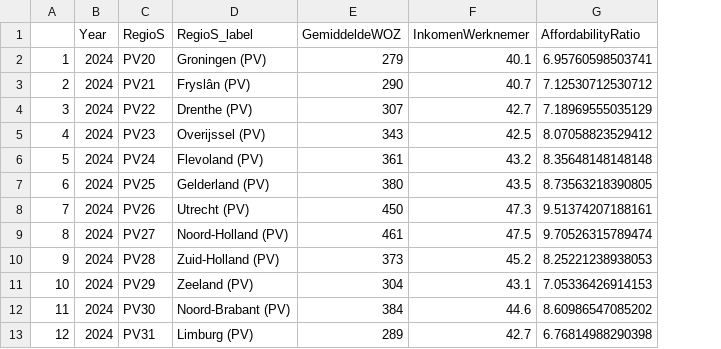
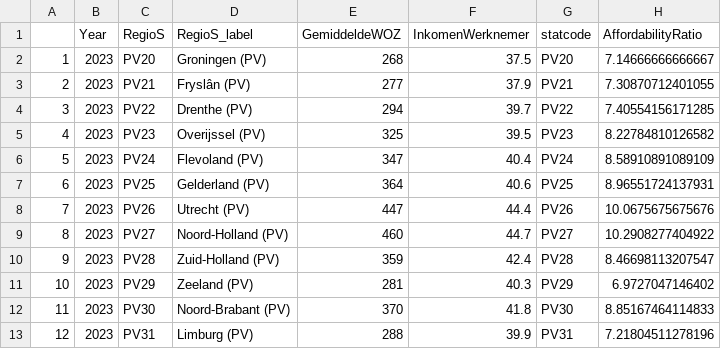
Before and after one commit to JulesBierings/PFE-group6-7-paper-2026, a CSV file: data/provincie_samengevoegd.csv, drawn as a sheet; addresses are those after the commit; the diff names each change by its address in the sheet, - before the commit and + after, or states it on an @@ line.

```diff
--- a/data/provincie_samengevoegd.csv
+++ b/data/provincie_samengevoegd.csv
+column G (statcode), rows 2-13: PV20 | PV21 | PV22 | PV23 | PV24 | PV25 | PV26 | PV27 | PV28 | PV29 | PV30 | PV31
-B2:B13 (Year): 2024
+B2:B13 (Year): 2023
-E2 (GemiddeldeWOZ): 279
+E2 (GemiddeldeWOZ): 268
-F2 (InkomenWerknemer): 40.1
+F2 (InkomenWerknemer): 37.5
-H2 (AffordabilityRatio): 6.95760598503741
+H2 (AffordabilityRatio): 7.14666666666667
-E3 (GemiddeldeWOZ): 290
+E3 (GemiddeldeWOZ): 277
-F3 (InkomenWerknemer): 40.7
+F3 (InkomenWerknemer): 37.9
-H3 (AffordabilityRatio): 7.12530712530712
+H3 (AffordabilityRatio): 7.30870712401055
-E4 (GemiddeldeWOZ): 307
+E4 (GemiddeldeWOZ): 294
-F4 (InkomenWerknemer): 42.7
+F4 (InkomenWerknemer): 39.7
-H4 (AffordabilityRatio): 7.18969555035129
+H4 (AffordabilityRatio): 7.40554156171285
-E5 (GemiddeldeWOZ): 343
+E5 (GemiddeldeWOZ): 325
-F5 (InkomenWerknemer): 42.5
+F5 (InkomenWerknemer): 39.5
-H5 (AffordabilityRatio): 8.07058823529412
+H5 (AffordabilityRatio): 8.22784810126582
-E6 (GemiddeldeWOZ): 361
+E6 (GemiddeldeWOZ): 347
-F6 (InkomenWerknemer): 43.2
+F6 (InkomenWerknemer): 40.4
-H6 (AffordabilityRatio): 8.35648148148148
+H6 (AffordabilityRatio): 8.58910891089109
-E7 (GemiddeldeWOZ): 380
+E7 (GemiddeldeWOZ): 364
-F7 (InkomenWerknemer): 43.5
+F7 (InkomenWerknemer): 40.6
-H7 (AffordabilityRatio): 8.73563218390805
+H7 (AffordabilityRatio): 8.96551724137931
-E8 (GemiddeldeWOZ): 450
+E8 (GemiddeldeWOZ): 447
-F8 (InkomenWerknemer): 47.3
+F8 (InkomenWerknemer): 44.4
-H8 (AffordabilityRatio): 9.51374207188161
+H8 (AffordabilityRatio): 10.0675675675676
-E9 (GemiddeldeWOZ): 461
+E9 (GemiddeldeWOZ): 460
-F9 (InkomenWerknemer): 47.5
+F9 (InkomenWerknemer): 44.7
-H9 (AffordabilityRatio): 9.70526315789474
+H9 (AffordabilityRatio): 10.2908277404922
-E10 (GemiddeldeWOZ): 373
+E10 (GemiddeldeWOZ): 359
-F10 (InkomenWerknemer): 45.2
+F10 (InkomenWerknemer): 42.4
-H10 (AffordabilityRatio): 8.25221238938053
+H10 (AffordabilityRatio): 8.46698113207547
-E11 (GemiddeldeWOZ): 304
+E11 (GemiddeldeWOZ): 281
-F11 (InkomenWerknemer): 43.1
+F11 (InkomenWerknemer): 40.3
-H11 (AffordabilityRatio): 7.05336426914153
+H11 (AffordabilityRatio): 6.9727047146402
-E12 (GemiddeldeWOZ): 384
+E12 (GemiddeldeWOZ): 370
-F12 (InkomenWerknemer): 44.6
+F12 (InkomenWerknemer): 41.8
-H12 (AffordabilityRatio): 8.60986547085202
+H12 (AffordabilityRatio): 8.85167464114833
-E13 (GemiddeldeWOZ): 289
+E13 (GemiddeldeWOZ): 288
-F13 (InkomenWerknemer): 42.7
+F13 (InkomenWerknemer): 39.9
-H13 (AffordabilityRatio): 6.76814988290398
+H13 (AffordabilityRatio): 7.21804511278196
```
Also changed, not shown: data/huizenprijzen_provincie.csv, data/inkomen_provincie.csv, 1 other file.
